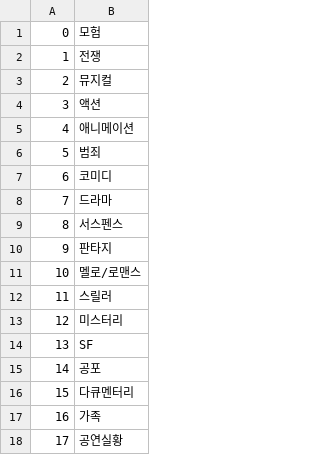
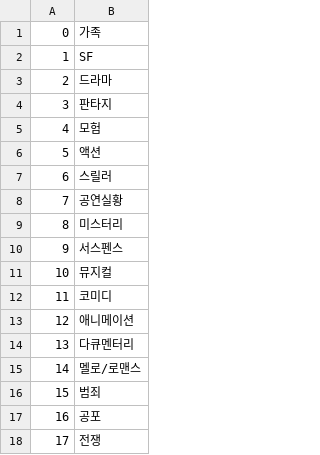
Before and after one commit to jaho901/-Movie_Recommendation_Site, a CSV file: Data_Crawling/genre.csv, drawn as a sheet.

```diff
--- a/Data_Crawling/genre.csv
+++ b/Data_Crawling/genre.csv
@@ -1,18 +1,18 @@
-0,모험
-1,전쟁
-2,뮤지컬
-3,액션
-4,애니메이션
-5,범죄
-6,코미디
-7,드라마
-8,서스펜스
-9,판타지
-10,멜로/로맨스
-11,스릴러
-12,미스터리
-13,SF
-14,공포
-15,다큐멘터리
-16,가족
-17,공연실황
+0,가족
+1,SF
+2,드라마
+3,판타지
+4,모험
+5,액션
+6,스릴러
+7,공연실황
+8,미스터리
+9,서스펜스
+10,뮤지컬
+11,코미디
+12,애니메이션
+13,다큐멘터리
+14,멜로/로맨스
+15,범죄
+16,공포
+17,전쟁
```
Also changed, not shown: Data_Crawling/movie_genre.csv, back-end/genre.csv, 16 other files.
